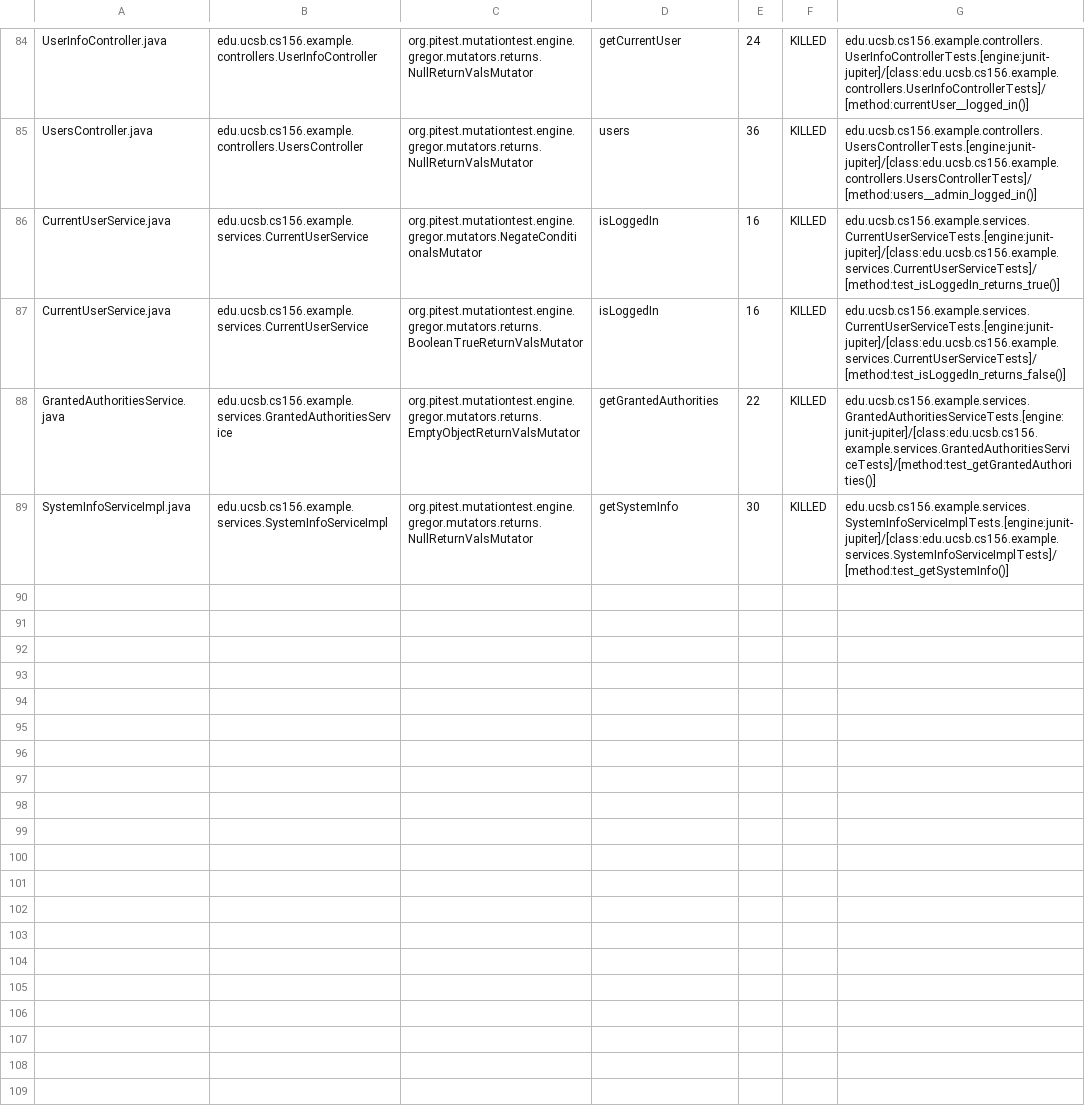
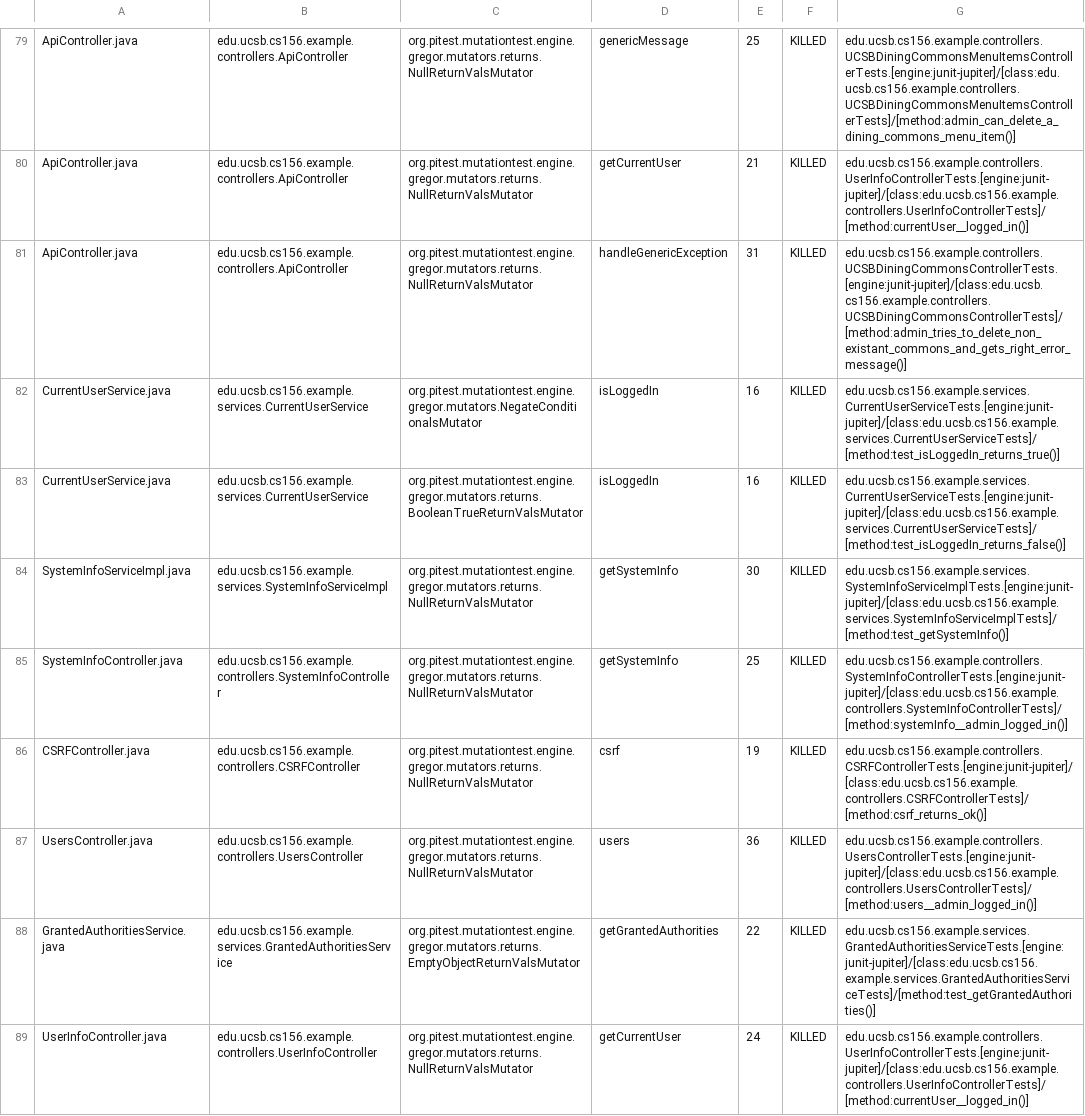
Before and after one commit to ucsb-cs156-s24/team02-s24-5pm-5, a CSV file: prs/46/pitest/mutations.csv, drawn as a sheet; only a part is shown, gaps mark what is left out; addresses are those after the commit; the diff covers the shown part only; the diff names each change by its address in the sheet, - before the commit and + after, or states it on an @@ line.

Commit message:
Deploying to gh-pages from @ ucsb-cs156-s24/team02-s24-5pm-5@e16ed4b8805983fc0f8ef082076bed3733b2ea96 🚀

```diff
--- a/prs/46/pitest/mutations.csv
+++ b/prs/46/pitest/mutations.csv
-A79: UserInfoController.java
+A79: ApiController.java
-B79: edu.ucsb.cs156.example.controllers.UserInfoController
+B79: edu.ucsb.cs156.example.controllers.ApiController
-D79: getCurrentUser
+D79: genericMessage
-E79: 24
+E79: 25
-G79: edu.ucsb.cs156.example.controllers.UserInfoControllerTests.[engine:junit-jupiter]/[class:edu.ucsb.cs156.example.controllers.UserInfoControllerTests]/[method:currentUser__logged_in()]
+G79: edu.ucsb.cs156.example.controllers.UCSBDiningCommonsMenuItemsControllerTests.[engine:junit-jupiter]/[class:edu.ucsb.cs156.example.controllers.UCSBDiningCommonsMenuItemsControllerTests]/[method:admin_can_delete_a_dining_commons_menu_item()]
@@ row 2 moved to row 80: ApiController.java @@
-A81: UsersController.java
+A81: ApiController.java
-B81: edu.ucsb.cs156.example.controllers.UsersController
+B81: edu.ucsb.cs156.example.controllers.ApiController
-D81: users
+D81: handleGenericException
-E81: 36
+E81: 31
-G81: edu.ucsb.cs156.example.controllers.UsersControllerTests.[engine:junit-jupiter]/[class:edu.ucsb.cs156.example.controllers.UsersControllerTests]/[method:users__admin_logged_in()]
+G81: edu.ucsb.cs156.example.controllers.UCSBDiningCommonsControllerTests.[engine:junit-jupiter]/[class:edu.ucsb.cs156.example.controllers.UCSBDiningCommonsControllerTests]/[method:admin_tries_to_delete_non_existant_commons_and_gets_right_error_message()]
@@ row 89 moved to row 84: SystemInfoServiceImpl.java @@
@@ row 14 moved to row 85: SystemInfoController.java @@
@@ row 13 moved to row 86: CSRFController.java @@
+row 87: UsersController.java | edu.ucsb.cs156.example.controllers.UsersController | org.pitest.mutationtest.engine.gregor.mutators.returns.NullReturnValsMutator | users | 36 | KILLED | edu.ucsb.cs156.example.controllers.UsersControllerTests.[engine:junit-jupiter]/[class:edu.ucsb.cs156.example.controllers.UsersControllerTests]/[method:users__admin_logged_in()]
+row 89: UserInfoController.java | edu.ucsb.cs156.example.controllers.UserInfoController | org.pitest.mutationtest.engine.gregor.mutators.returns.NullReturnValsMutator | getCurrentUser | 24 | KILLED | edu.ucsb.cs156.example.controllers.UserInfoControllerTests.[engine:junit-jupiter]/[class:edu.ucsb.cs156.example.controllers.UserInfoControllerTests]/[method:currentUser__logged_in()]
```
Also changed, not shown: 2 removed rows and 39 moved rows elsewhere in this file, 14 other files.
